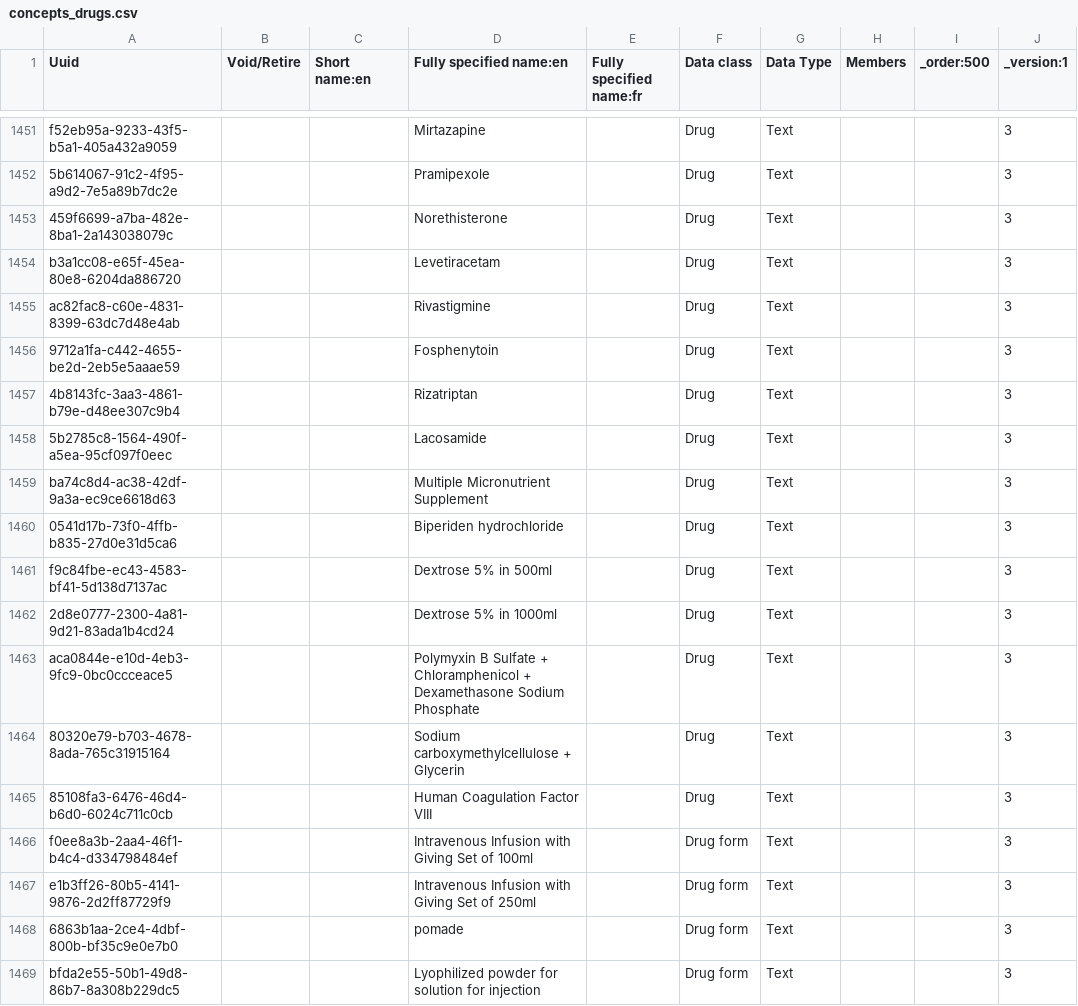
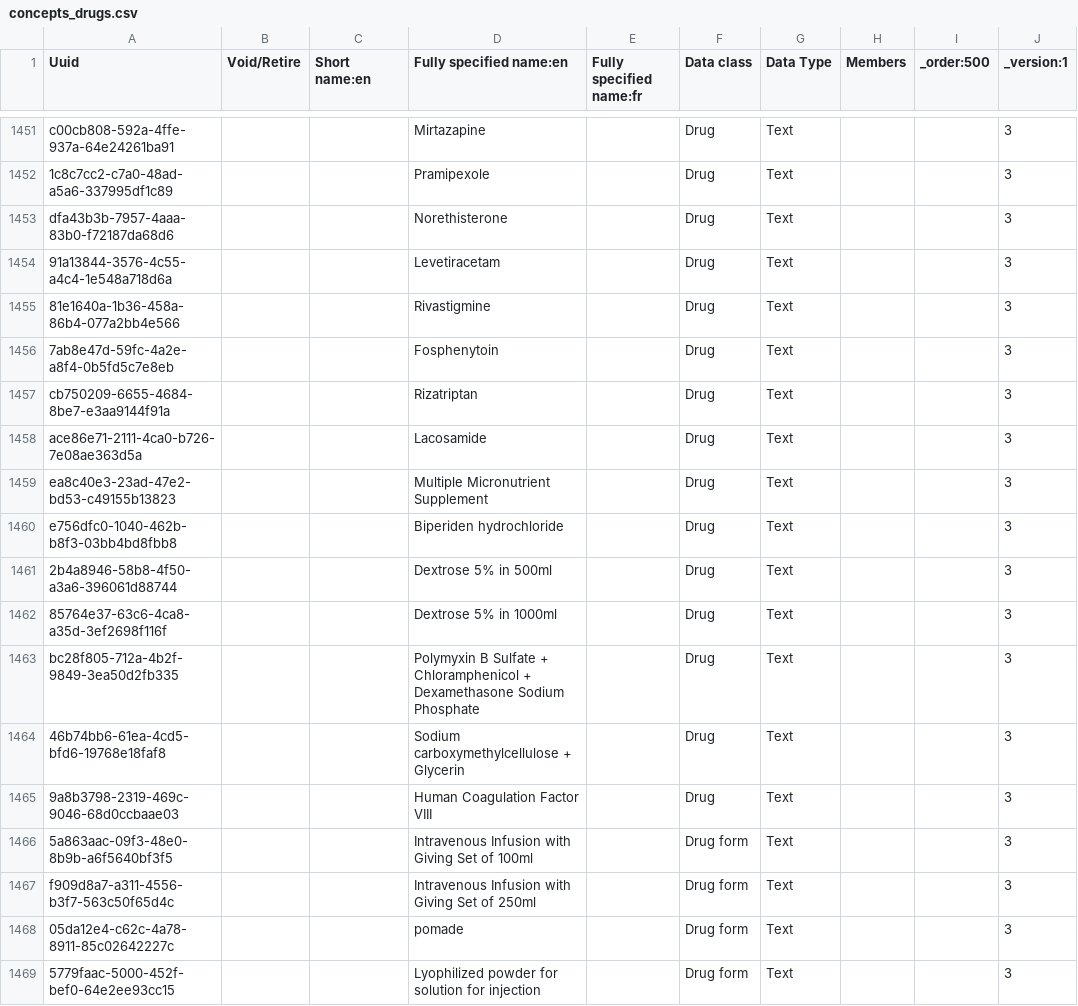
Before and after one commit to palladium-group/ethiopiaemr-openmrs-content, a CSV file: configuration/backend_configuration/concepts/concepts_drugs.csv, drawn as a sheet; only a part is shown, gaps mark what is left out; the diff covers the shown part only; the diff names each change by its address in the sheet, - before the commit and + after, or states it on an @@ line.

```diff
--- a/configuration/backend_configuration/concepts/concepts_drugs.csv
+++ b/configuration/backend_configuration/concepts/concepts_drugs.csv
-A1451 (Uuid): f52eb95a-9233-43f5-b5a1-405a432a9059
+A1451 (Uuid): c00cb808-592a-4ffe-937a-64e24261ba91
-A1452 (Uuid): 5b614067-91c2-4f95-a9d2-7e5a89b7dc2e
+A1452 (Uuid): 1c8c7cc2-c7a0-48ad-a5a6-337995df1c89
-A1453 (Uuid): 459f6699-a7ba-482e-8ba1-2a143038079c
+A1453 (Uuid): dfa43b3b-7957-4aaa-83b0-f72187da68d6
-A1454 (Uuid): b3a1cc08-e65f-45ea-80e8-6204da886720
+A1454 (Uuid): 91a13844-3576-4c55-a4c4-1e548a718d6a
-A1455 (Uuid): ac82fac8-c60e-4831-8399-63dc7d48e4ab
+A1455 (Uuid): 81e1640a-1b36-458a-86b4-077a2bb4e566
-A1456 (Uuid): 9712a1fa-c442-4655-be2d-2eb5e5aaae59
+A1456 (Uuid): 7ab8e47d-59fc-4a2e-a8f4-0b5fd5c7e8eb
-A1457 (Uuid): 4b8143fc-3aa3-4861-b79e-d48ee307c9b4
+A1457 (Uuid): cb750209-6655-4684-8be7-e3aa9144f91a
-A1458 (Uuid): 5b2785c8-1564-490f-a5ea-95cf097f0eec
+A1458 (Uuid): ace86e71-2111-4ca0-b726-7e08ae363d5a
-A1459 (Uuid): ba74c8d4-ac38-42df-9a3a-ec9ce6618d63
+A1459 (Uuid): ea8c40e3-23ad-47e2-bd53-c49155b13823
-A1460 (Uuid): 0541d17b-73f0-4ffb-b835-27d0e31d5ca6
+A1460 (Uuid): e756dfc0-1040-462b-b8f3-03bb4bd8fbb8
-A1461 (Uuid): f9c84fbe-ec43-4583-bf41-5d138d7137ac
+A1461 (Uuid): 2b4a8946-58b8-4f50-a3a6-396061d88744
-A1462 (Uuid): 2d8e0777-2300-4a81-9d21-83ada1b4cd24
+A1462 (Uuid): 85764e37-63c6-4ca8-a35d-3ef2698f116f
-A1463 (Uuid): aca0844e-e10d-4eb3-9fc9-0bc0ccceace5
+A1463 (Uuid): bc28f805-712a-4b2f-9849-3ea50d2fb335
-A1464 (Uuid): 80320e79-b703-4678-8ada-765c31915164
+A1464 (Uuid): 46b74bb6-61ea-4cd5-bfd6-19768e18faf8
-A1465 (Uuid): 85108fa3-6476-46d4-b6d0-6024c711c0cb
+A1465 (Uuid): 9a8b3798-2319-469c-9046-68d0ccbaae03
-A1466 (Uuid): f0ee8a3b-2aa4-46f1-b4c4-d334798484ef
+A1466 (Uuid): 5a863aac-09f3-48e0-8b9b-a6f5640bf3f5
-A1467 (Uuid): e1b3ff26-80b5-4141-9876-2d2ff87729f9
+A1467 (Uuid): f909d8a7-a311-4556-b3f7-563c50f65d4c
-A1468 (Uuid): 6863b1aa-2ce4-4dbf-800b-bf35c9e0e7b0
+A1468 (Uuid): 05da12e4-c62c-4a78-8911-85c02642227c
-A1469 (Uuid): bfda2e55-50b1-49d8-86b7-8a308b229dc5
+A1469 (Uuid): 5779faac-5000-452f-bef0-64e2ee93cc15
```
Also changed, not shown: 27 edited cells elsewhere in this file.
